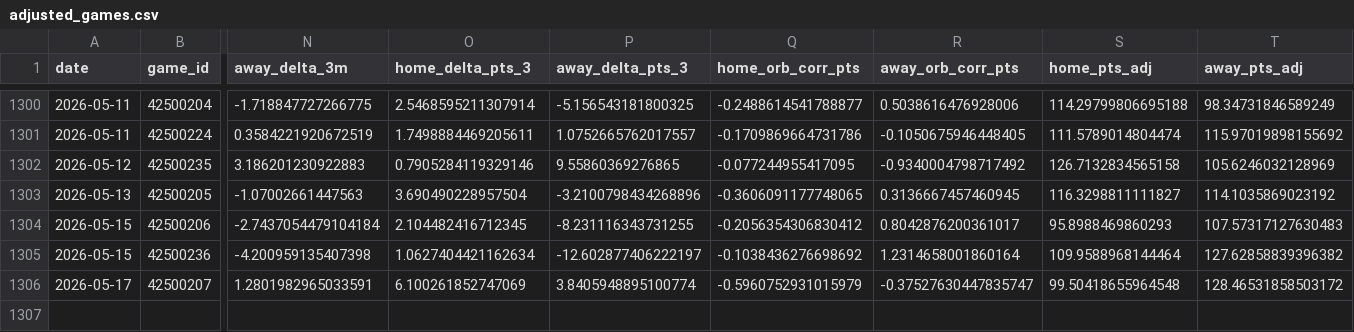
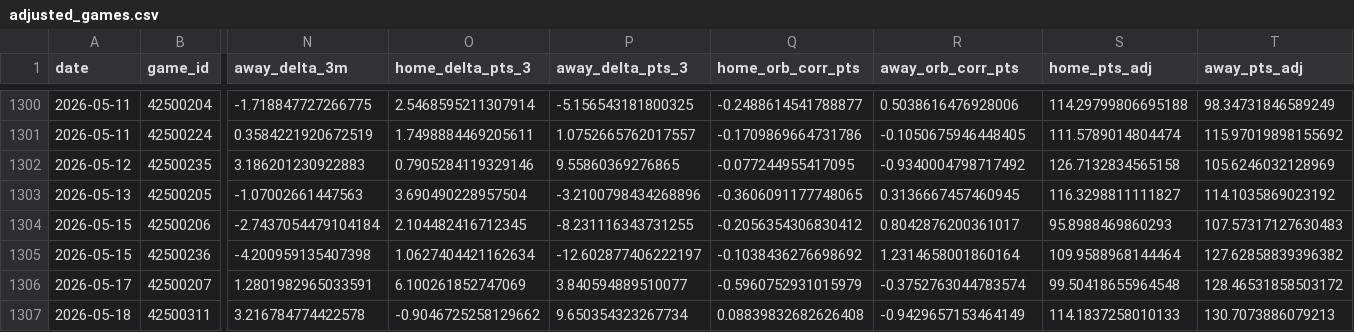
Before and after one commit to entropyisrude/nba-luck-adjustment, a CSV file: data/adjusted_games.csv, drawn as a sheet; only a part is shown, gaps mark what is left out; rows hold the shown columns only; the diff names each change by its address in the sheet, - before the commit and + after, or states it on an @@ line.

```diff
--- a/data/adjusted_games.csv
+++ b/data/adjusted_games.csv
-P1306 (away_delta_pts_3): 3.8405948895100774
+P1306 (away_delta_pts_3): 3.840594889510077
-R1306 (away_orb_corr_pts): -0.37527630447835747
+R1306 (away_orb_corr_pts): -0.3752763044783574
+row 1307: 2026-05-18 | 42500311 | 3.216784774422578 | -0.9046725258129662 | 9.650354323267734 | 0.08839832682626408 | -0.9429657153464149 | 114.1837258010133 | 130.7073886079213
```
Also changed, not shown: 5 other files.
